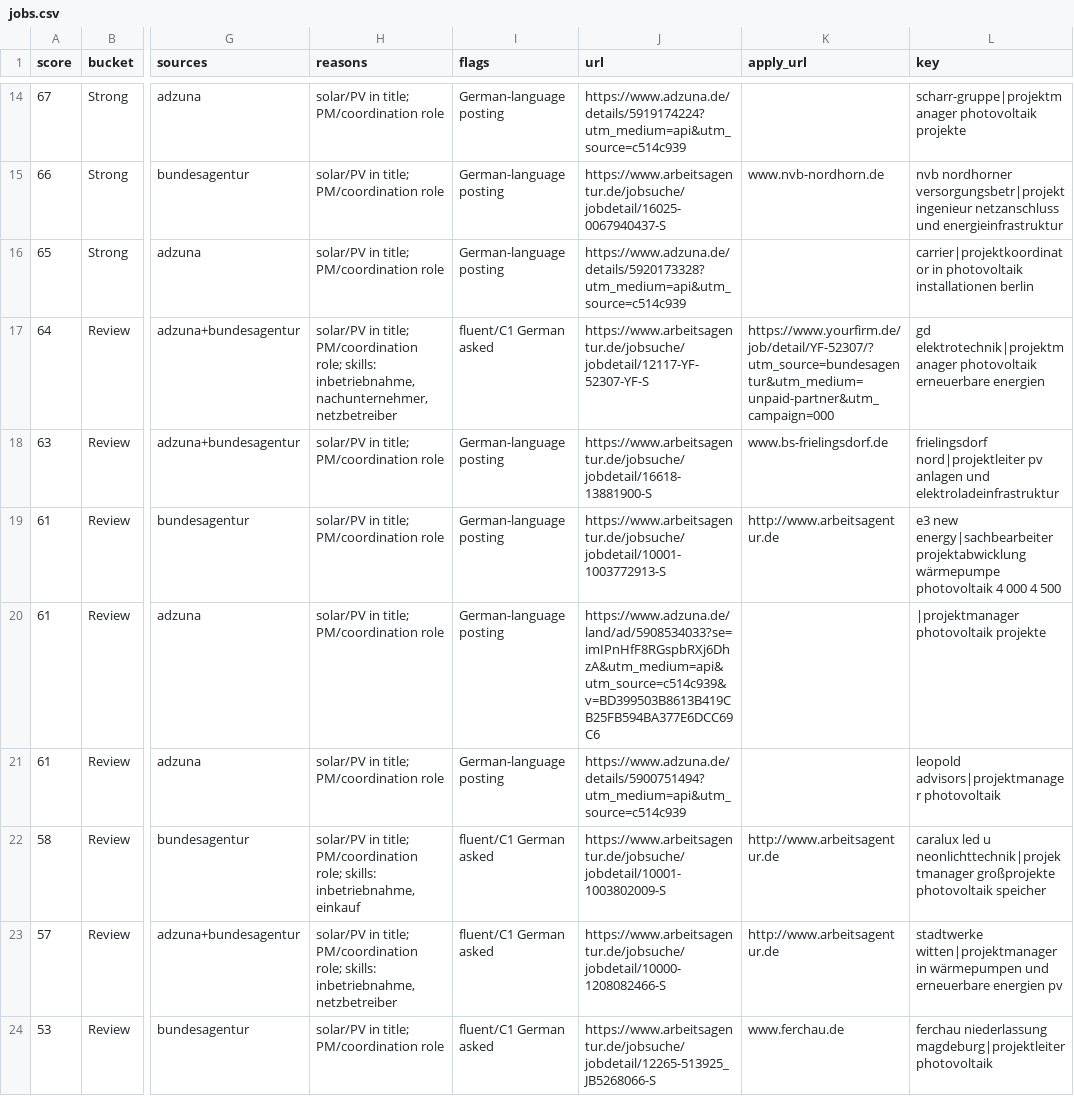
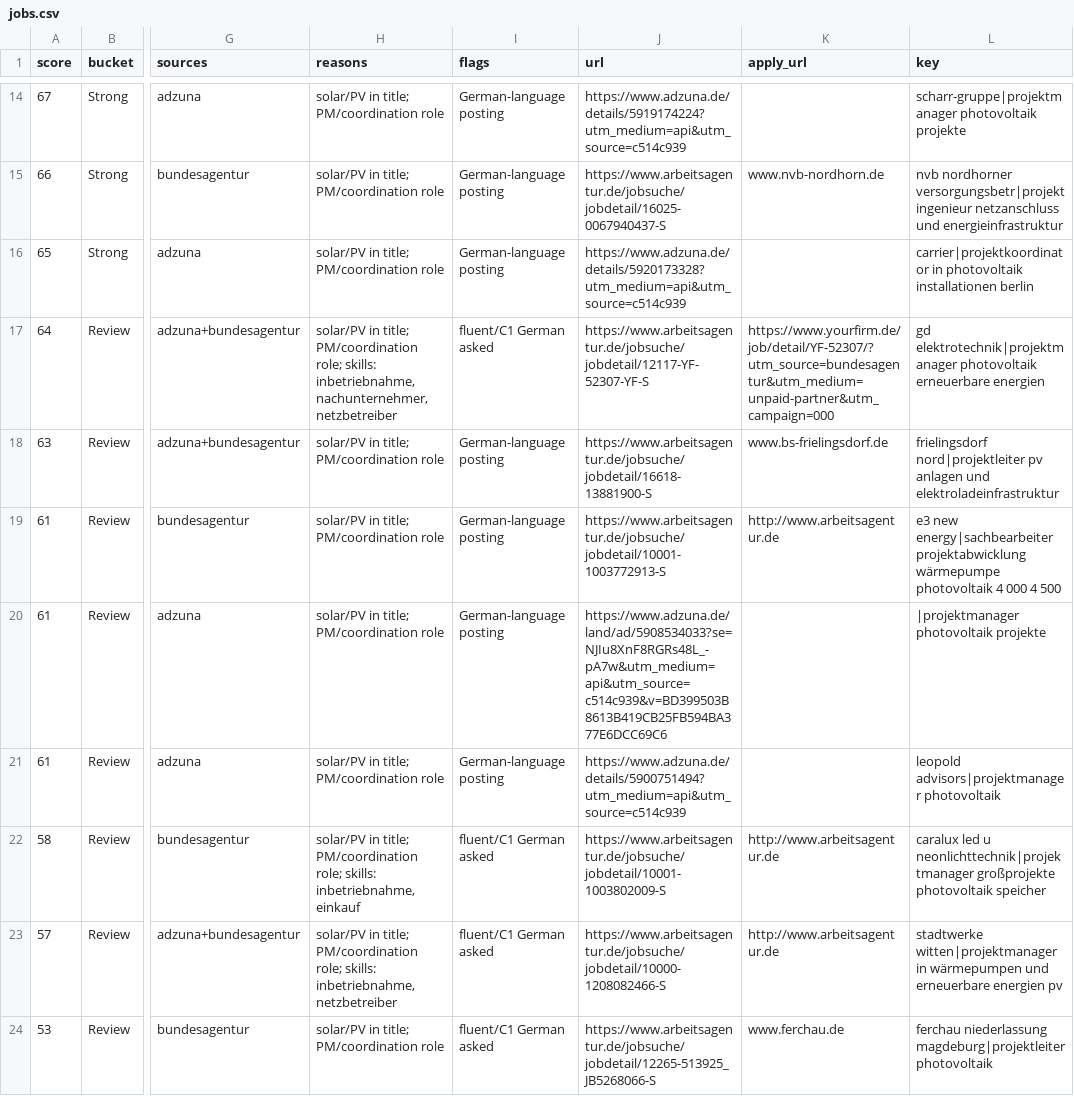
Before and after one commit to GermanyMayank/job-radar, a CSV file: data/jobs.csv, drawn as a sheet; only a part is shown, gaps mark what is left out; the diff covers the shown part only; the diff names each change by its address in the sheet, - before the commit and + after, or states it on an @@ line.

```diff
--- a/data/jobs.csv
+++ b/data/jobs.csv
-J20 (url): https://www.adzuna.de/land/ad/5908534033?se=imIPnHfF8RGspbRXj6DhzA&utm_medium=api&utm_source=c514c939&v=BD399503B8613B419CB25FB594BA377E6DCC69C6
+J20 (url): https://www.adzuna.de/land/ad/5908534033?se=NJIu8XnF8RGRs48L_-pA7w&utm_medium=api&utm_source=c514c939&v=BD399503B8613B419CB25FB594BA377E6DCC69C6
```
Also changed, not shown: 1 removed row elsewhere in this file, data/tracker.csv, 1 other file.
